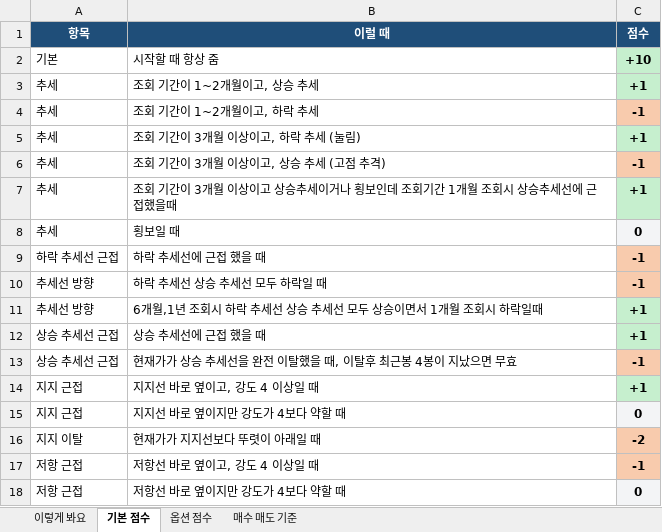
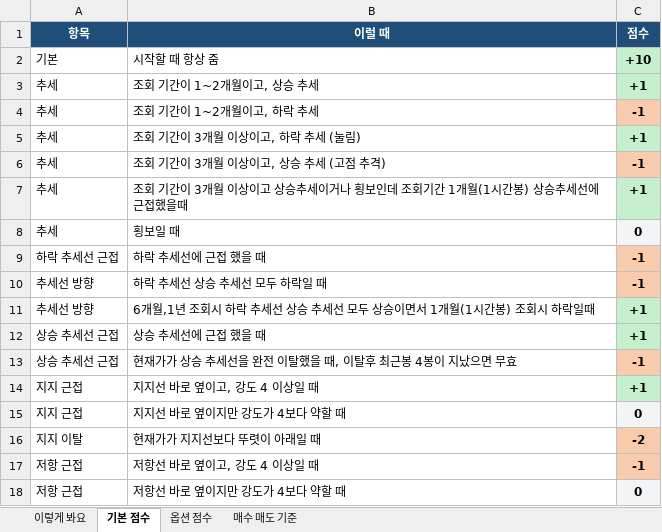
Before and after one commit to placideminent/trade-advisor, an Excel workbook: 규칙_점수표_v52.xlsx, sheet 기본 점수, drawn as a sheet; only a part is shown; values as stored, in another font and other column widths than the file's, no borders; the diff names each change by its address in the sheet, - before the commit and + after, or states it on an @@ line.

```diff
--- a/규칙_점수표_v52.xlsx (sheet 기본 점수)
+++ b/규칙_점수표_v52.xlsx (sheet 기본 점수)
-B7 (이럴 때): …1개월 조회시 상승추세…
+B7 (이럴 때): …1개월(1시간봉) 상승추세…
-B11 (이럴 때): …1개월 조회시…
+B11 (이럴 때): …1개월(1시간봉) 조회시…
```
Also changed, not shown: sheet 이렇게 봐요, 4 other files.
